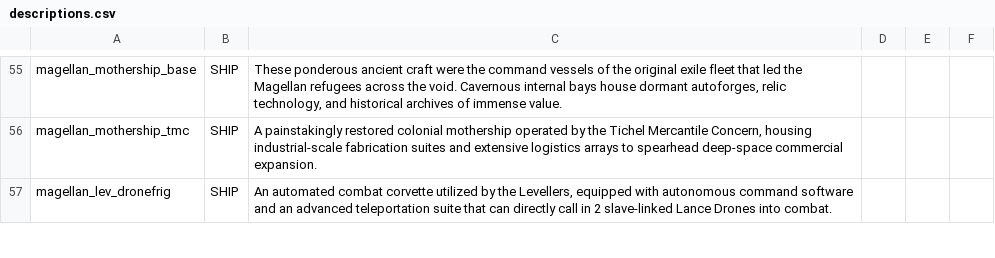
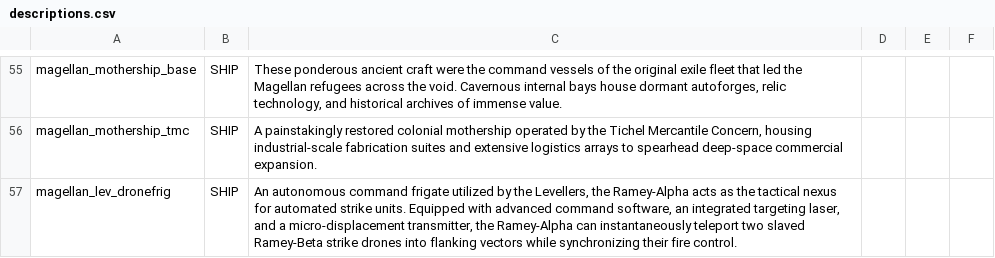
Before and after one commit to starsector-mods/magellan-protectorate-unified, a CSV file: data/strings/descriptions.csv, drawn as a sheet; only a part is shown, gaps mark what is left out; the diff covers the shown part only.

Commit message:
feat(ship): rework Ramey-Alpha and Ramey-Beta AI escort, targeting laser buff, and descriptions

```diff
--- a/data/strings/descriptions.csv
+++ b/data/strings/descriptions.csv
@@ -56,2 +56,2 @@ magellan_mothership_base,SHIP,"These ponderous ancient craft were the command ve
 magellan_mothership_tmc,SHIP,"A painstakingly restored colonial mothership operated by the Tichel Mercantile Concern, housing industrial-scale fabrication suites and extensive logistics arrays to spearhead deep-space commercial expansion.",,,
-magellan_lev_dronefrig,SHIP,"An automated combat corvette utilized by the Levellers, equipped with autonomous command software and an advanced teleportation suite that can directly call in 2 slave-linked Lance Drones into combat.",,,
+magellan_lev_dronefrig,SHIP,"An autonomous command frigate utilized by the Levellers, the Ramey-Alpha acts as the tactical nexus for automated strike units. Equipped with advanced command software, an integrated targeting laser, and a micro-displacement transmitter, the Ramey-Alpha can instantaneously teleport two slaved Ramey-Beta strike drones into flanking vectors while synchronizing their fire control.",,,
```
Also changed, not shown: 1 added row and 3 edited cells elsewhere in this file, data/hulls/ship_data.csv, data/hulls/wing_data.csv, 11 other files.
